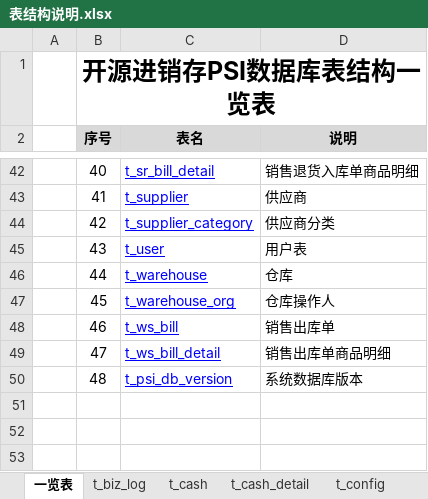
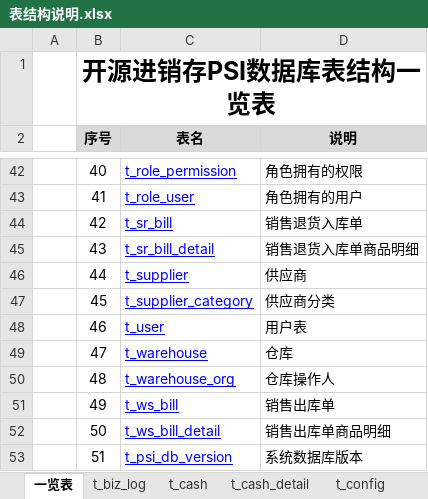
Before and after one commit to dongxf/PSI, an Excel workbook: doc/02 表结构/表结构说明.xlsx, sheet 一览表, drawn as a sheet; only a part is shown, gaps mark what is left out; values as stored, in another font and other column widths than the file's, no borders; the diff covers the shown part only; the diff names each change by its address in the sheet, - before the commit and + after, or states it on an @@ line.

```diff
--- a/doc/02 表结构/表结构说明.xlsx (sheet 一览表)
+++ b/doc/02 表结构/表结构说明.xlsx (sheet 一览表)
-C42 (表名): t_sr_bill_detail
+C42 (表名): t_role_permission
-D42 (说明): 销售退货入库单商品明细
+D42 (说明): 角色拥有的权限
-C43 (表名): t_supplier
+C43 (表名): t_role_user
-D43 (说明): 供应商
+D43 (说明): 角色拥有的用户
-C44 (表名): t_supplier_category
+C44 (表名): t_sr_bill
-D44 (说明): 供应商分类
+D44 (说明): 销售退货入库单
-C45 (表名): t_user
+C45 (表名): t_sr_bill_detail
-D45 (说明): 用户表
+D45 (说明): 销售退货入库单商品明细
-C46 (表名): t_warehouse
+C46 (表名): t_supplier
-D46 (说明): 仓库
+D46 (说明): 供应商
-C47 (表名): t_warehouse_org
+C47 (表名): t_supplier_category
-D47 (说明): 仓库操作人
+D47 (说明): 供应商分类
-C48 (表名): t_ws_bill
+C48 (表名): t_user
-D48 (说明): 销售出库单
+D48 (说明): 用户表
-C49 (表名): t_ws_bill_detail
+C49 (表名): t_warehouse
-D49 (说明): 销售出库单商品明细
+D49 (说明): 仓库
-C50 (表名): t_psi_db_version
+C50 (表名): t_warehouse_org
-D50 (说明): 系统数据库版本
+D50 (说明): 仓库操作人
+row 51:  | 49 | t_ws_bill | 销售出库单
+row 52:  | 50 | t_ws_bill_detail | 销售出库单商品明细
+row 53:  | 51 | t_psi_db_version | 系统数据库版本
```
Also changed, not shown: 32 edited cells elsewhere in this sheet, sheet t_pw_bill, other sheet tabs.
